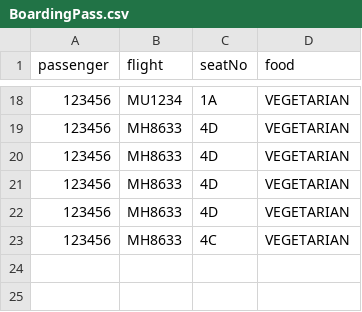
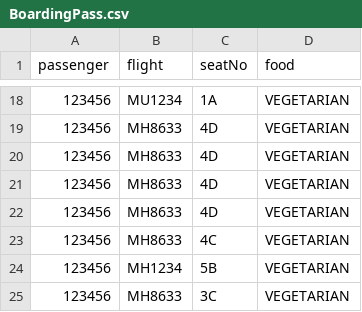
Before and after one commit to T-Atlas/EBU6304_G058_flight, a CSV file: src/main/resources/com/app/flight/data/csv/BoardingPass.csv, drawn as a sheet; only a part is shown, gaps mark what is left out; the diff names each change by its address in the sheet, - before the commit and + after, or states it on an @@ line.

```diff
--- a/src/main/resources/com/app/flight/data/csv/BoardingPass.csv
+++ b/src/main/resources/com/app/flight/data/csv/BoardingPass.csv
+row 24: 123456 | MH1234 | 5B | VEGETARIAN
+row 25: 123456 | MH8633 | 3C | VEGETARIAN
```
Also changed, not shown: src/main/resources/com/app/flight/data/csv/flightSeat/MH1234_2022-05-25.csv, src/main/resources/com/app/flight/data/csv/flightSeat/MH8633_2022-05-11.csv, 6 other files.
